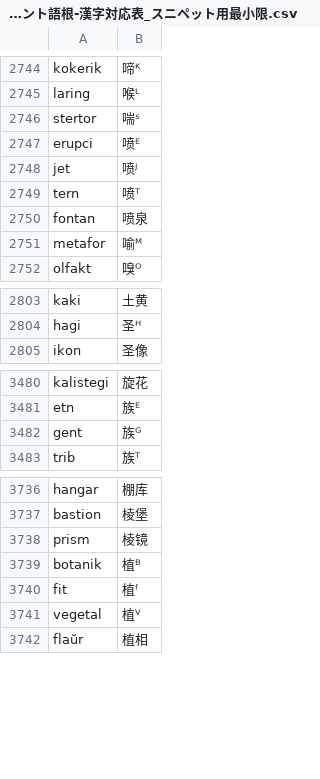
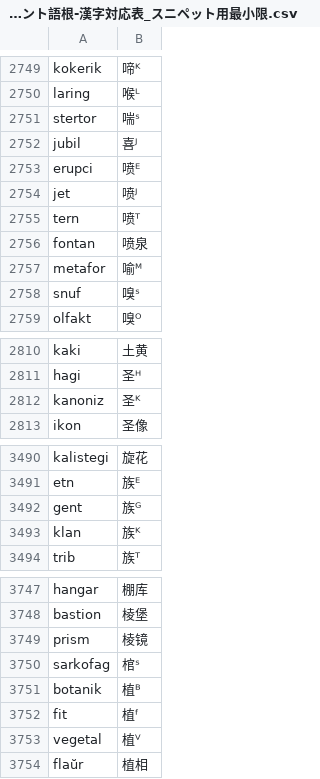
Before and after one commit to Takatakatake/kanjized-esperanto-reverter, a CSV file: エスペラント語根-漢字対応表_スニペット用最小限.csv, drawn as a sheet; only a part is shown, gaps mark what is left out; the diff covers the shown part only; the diff names each change by its address in the sheet, - before the commit and + after, or states it on an @@ line.

```diff
--- a/エスペラント語根-漢字対応表_スニペット用最小限.csv
+++ b/エスペラント語根-漢字対応表_スニペット用最小限.csv
+row 2752: jubil | 喜ᴶ
+row 2758: snuf | 嗅ˢ
+row 2812: kanoniz | 圣ᴷ
+row 3493: klan | 族ᴷ
+row 3750: sarkofag | 棺ˢ
```
Also changed, not shown: 12 added rows elsewhere in this file, data/pejvo_piv_20260620_reverter.csv, 1 other file.
